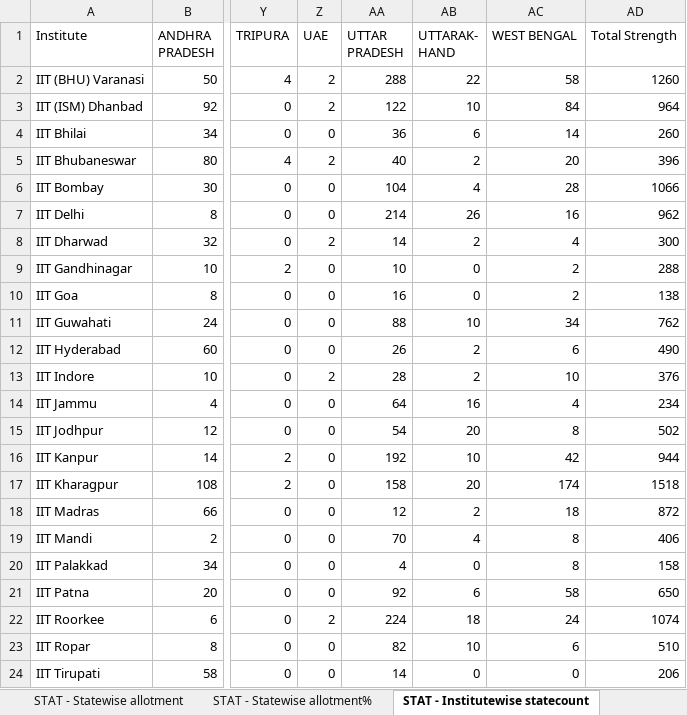
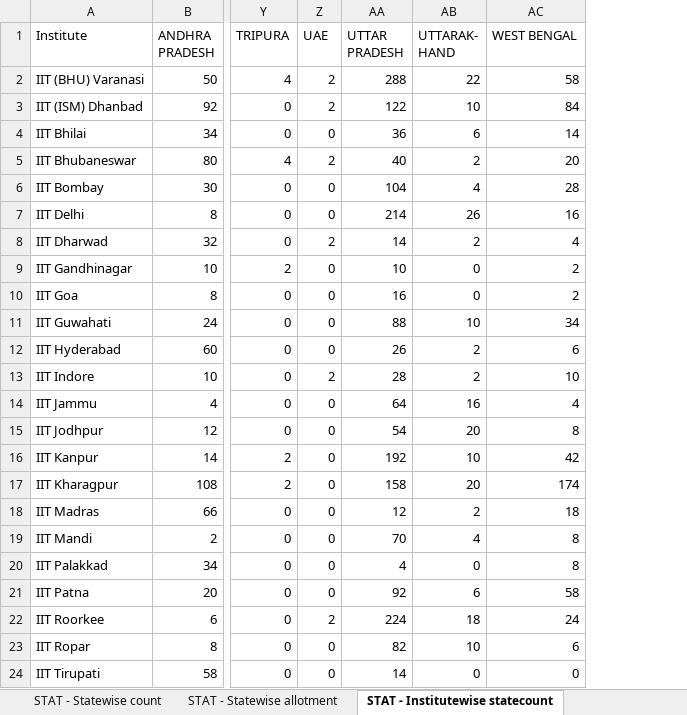
Before and after one commit to O-tech477/JossaScrapper2025, an Excel workbook: compiled_josaa_analysis.xlsx, sheet STAT - Institutewise statecount, drawn as a sheet; only a part is shown, gaps mark what is left out; values as stored, in another font and other column widths than the file's, no borders; the diff names each change by its address in the sheet, - before the commit and + after, or states it on an @@ line.

```diff
--- a/compiled_josaa_analysis.xlsx (sheet STAT - Institutewise statecount)
+++ b/compiled_josaa_analysis.xlsx (sheet STAT - Institutewise statecount)
-sheet tab: STAT - Statewise allotment%
-column AD (Total Strength), rows 2-24: 1260 | 964 | 260 | 396 | 1066 | 962 | 300 | 288 | 138 | 762 | 490 | 376 | 234 | 502 | 944 | 1518 | 872 | 406 | 158 | 650 | 1074 | 510 | 206
```
Also changed, not shown: other sheet tabs, 2 other files.
